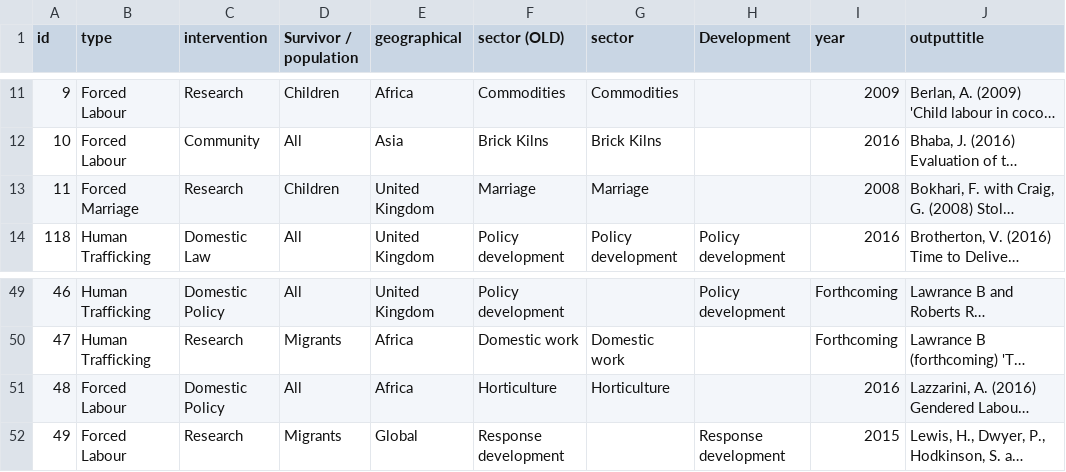
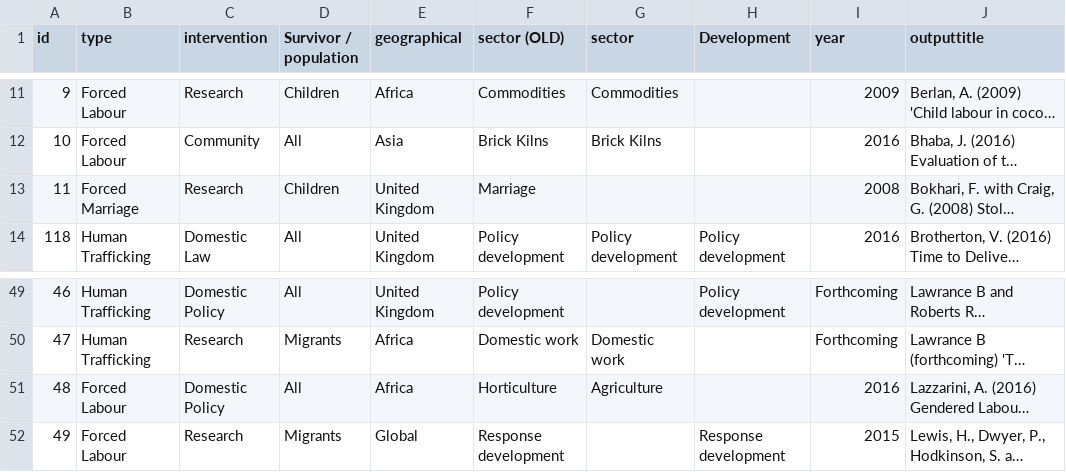
Before and after one commit to iascmap/iascresearch, a CSV file: data.csv, drawn as a sheet; only a part is shown, gaps mark what is left out; long unchanged cells end in …; the diff names each change by its address in the sheet, - before the commit and + after, or states it on an @@ line.

Commit message:
rename Sector to Topic, recategorise Horticulture to join Agriculture, drop Marriage as a Sector/Topic

```diff
--- a/data.csv
+++ b/data.csv
-G13 (sector): Marriage
+G13 (sector): (empty)
-G51 (sector): Horticulture
+G51 (sector): Agriculture
```
Also changed, not shown: 2 other files.
